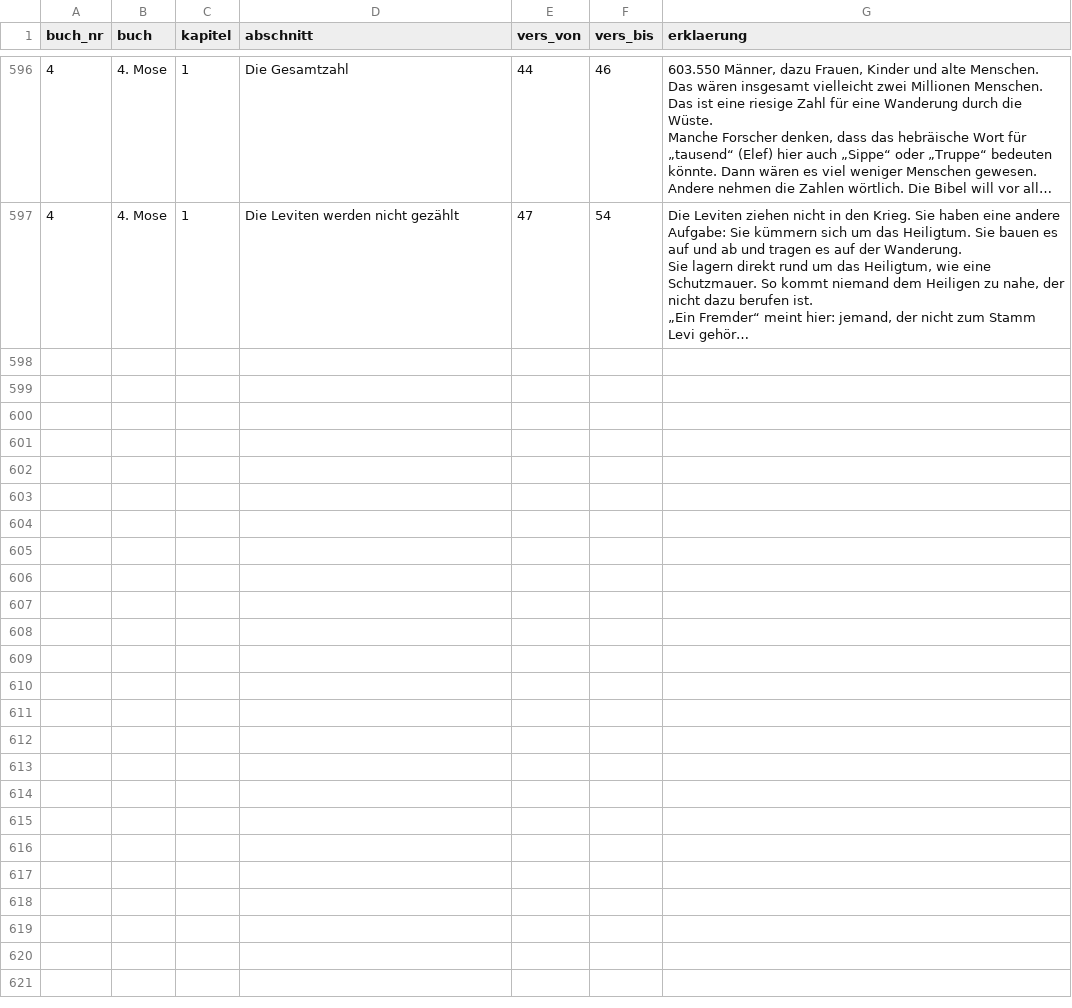
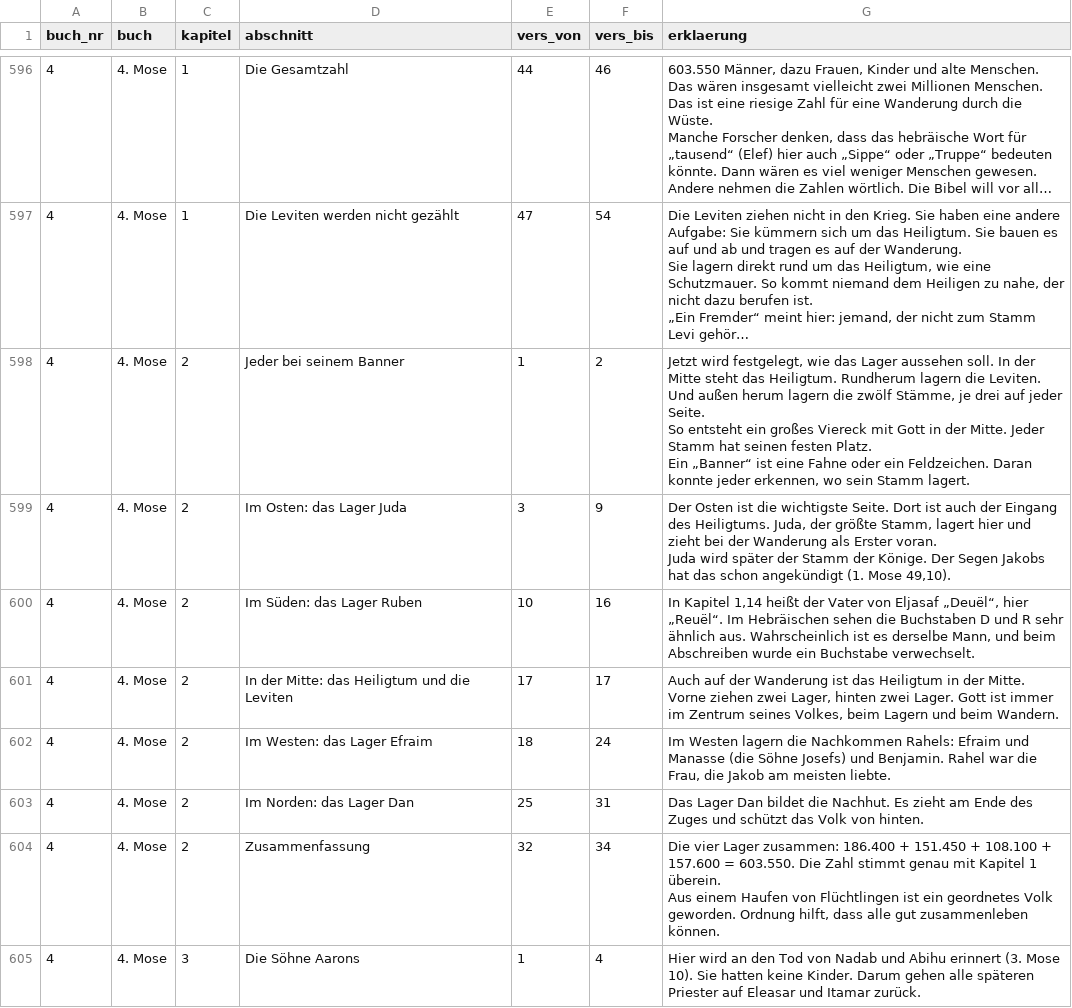
Before and after one commit to andidaboss-ai/Bibel, a CSV file: ausgabe/erklaerungen.csv, drawn as a sheet; only a part is shown, gaps mark what is left out; long unchanged cells end in …; ↵ is a line break in a cell; the diff covers the shown part only; the diff names each change by its address in the sheet, - before the commit and + after, or states it on an @@ line.

```diff
--- a/ausgabe/erklaerungen.csv
+++ b/ausgabe/erklaerungen.csv
+row 598: 4 | 4. Mose | 2 | Jeder bei seinem Banner | 1 | 2 | Jetzt wird festgelegt, wie das Lager aussehen soll. In der Mitte steht das Heiligtum. Rundherum lagern die Leviten. Und außen herum lagern die zwölf Stämme, je drei auf jeder Seite. ↵ So entsteht ein großes Viereck mit Gott in der Mitte. Jeder Stamm hat seinen festen Platz. ↵ Ein „Banner“ ist eine Fahne oder ein Feldzeichen. Daran konnte jeder erkennen, wo sein Stamm lagert.
+row 599: 4 | 4. Mose | 2 | Im Osten: das Lager Juda | 3 | 9 | Der Osten ist die wichtigste Seite. Dort ist auch der Eingang des Heiligtums. Juda, der größte Stamm, lagert hier und zieht bei der Wanderung als Erster voran. ↵ Juda wird später der Stamm der Könige. Der Segen Jakobs hat das schon angekündigt (1. Mose 49,10).
+row 600: 4 | 4. Mose | 2 | Im Süden: das Lager Ruben | 10 | 16 | In Kapitel 1,14 heißt der Vater von Eljasaf „Deuël“, hier „Reuël“. Im Hebräischen sehen die Buchstaben D und R sehr ähnlich aus. Wahrscheinlich ist es derselbe Mann, und beim Abschreiben wurde ein Buchstabe verwechselt.
+row 601: 4 | 4. Mose | 2 | In der Mitte: das Heiligtum und die Leviten | 17 | 17 | Auch auf der Wanderung ist das Heiligtum in der Mitte. Vorne ziehen zwei Lager, hinten zwei Lager. Gott ist immer im Zentrum seines Volkes, beim Lagern und beim Wandern.
+row 602: 4 | 4. Mose | 2 | Im Westen: das Lager Efraim | 18 | 24 | Im Westen lagern die Nachkommen Rahels: Efraim und Manasse (die Söhne Josefs) und Benjamin. Rahel war die Frau, die Jakob am meisten liebte.
+row 603: 4 | 4. Mose | 2 | Im Norden: das Lager Dan | 25 | 31 | Das Lager Dan bildet die Nachhut. Es zieht am Ende des Zuges und schützt das Volk von hinten.
+row 604: 4 | 4. Mose | 2 | Zusammenfassung | 32 | 34 | Die vier Lager zusammen: 186.400 + 151.450 + 108.100 + 157.600 = 603.550. Die Zahl stimmt genau mit Kapitel 1 überein. ↵ Aus einem Haufen von Flüchtlingen ist ein geordnetes Volk geworden. Ordnung hilft, dass alle gut zusammenleben können.
+row 605: 4 | 4. Mose | 3 | Die Söhne Aarons | 1 | 4 | Hier wird an den Tod von Nadab und Abihu erinnert (3. Mose 10). Sie hatten keine Kinder. Darum gehen alle späteren Priester auf Eleasar und Itamar zurück.
```
Also changed, not shown: 8 added rows elsewhere in this file, 7 other files.
